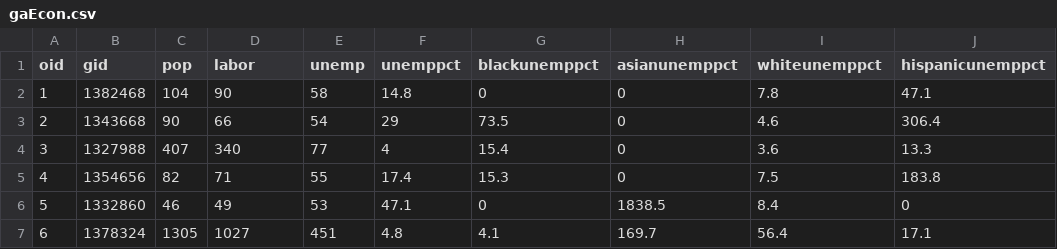
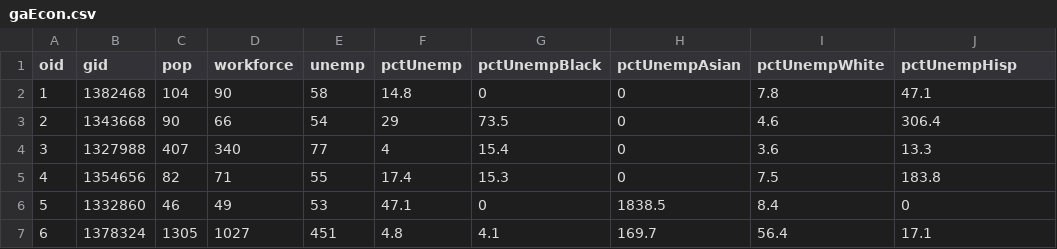
Before and after one commit to brandonkbuchs/575labs, a CSV file: labs/d3-lab/data/gaEcon.csv, drawn as a sheet; only a part is shown; the diff names each change by its address in the sheet, - before the commit and + after, or states it on an @@ line.

```diff
--- a/labs/d3-lab/data/gaEcon.csv
+++ b/labs/d3-lab/data/gaEcon.csv
-D1: labor
+D1: workforce
-F1: unemppct
+F1: pctUnemp
-G1: blackunemppct
+G1: pctUnempBlack
-H1: asianunemppct
+H1: pctUnempAsian
-I1: whiteunemppct
+I1: pctUnempWhite
-J1: hispanicunemppct
+J1: pctUnempHisp
```
Also changed, not shown: 3 other files.
